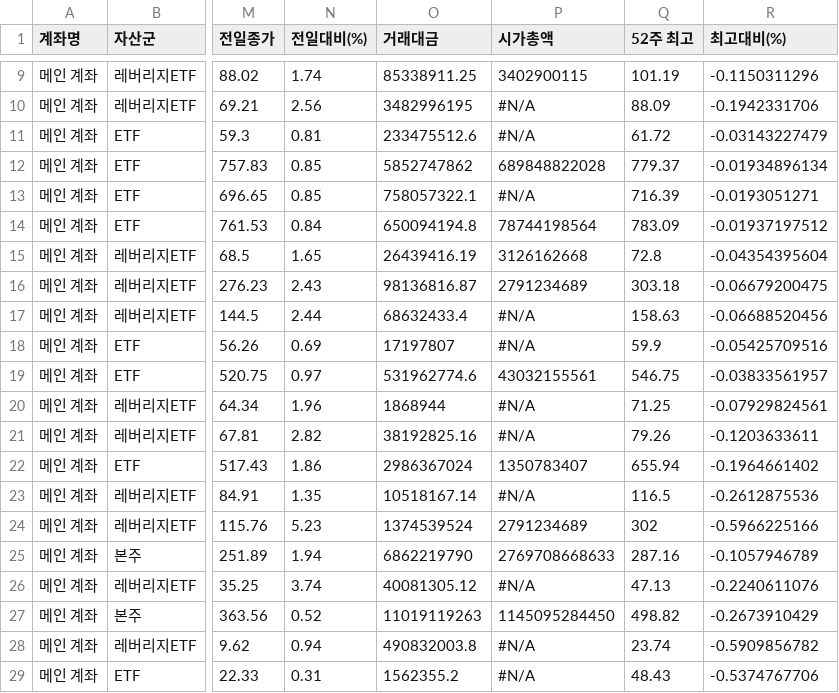
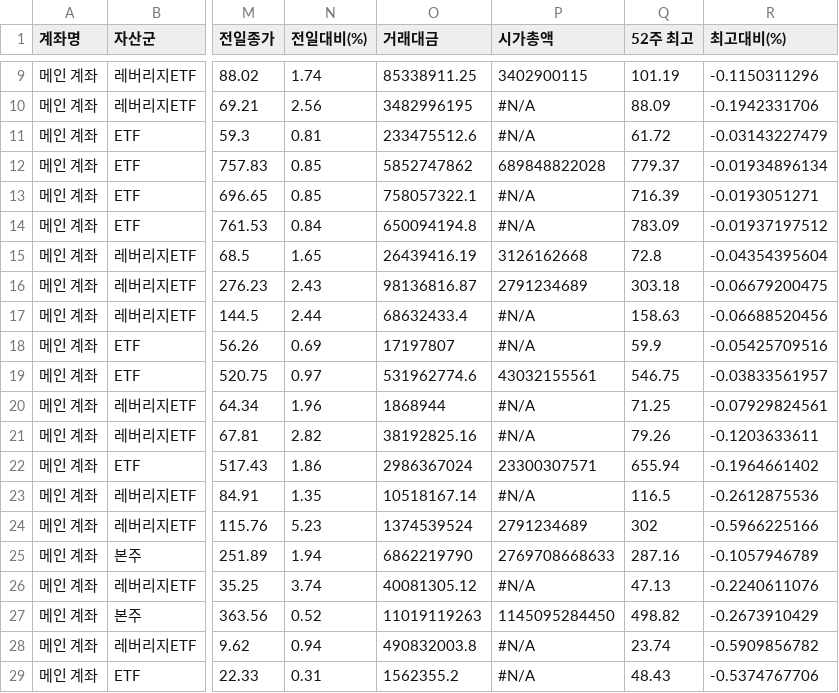
Before and after one commit to yr857511-cpu/-, a CSV file: sheet.csv, drawn as a sheet; only a part is shown, gaps mark what is left out; the diff names each change by its address in the sheet, - before the commit and + after, or states it on an @@ line.

```diff
--- a/sheet.csv
+++ b/sheet.csv
-P14 (시가총액): 78744198564
+P14 (시가총액): #N/A
-P22 (시가총액): 1350783407
+P22 (시가총액): 23300307571
```
